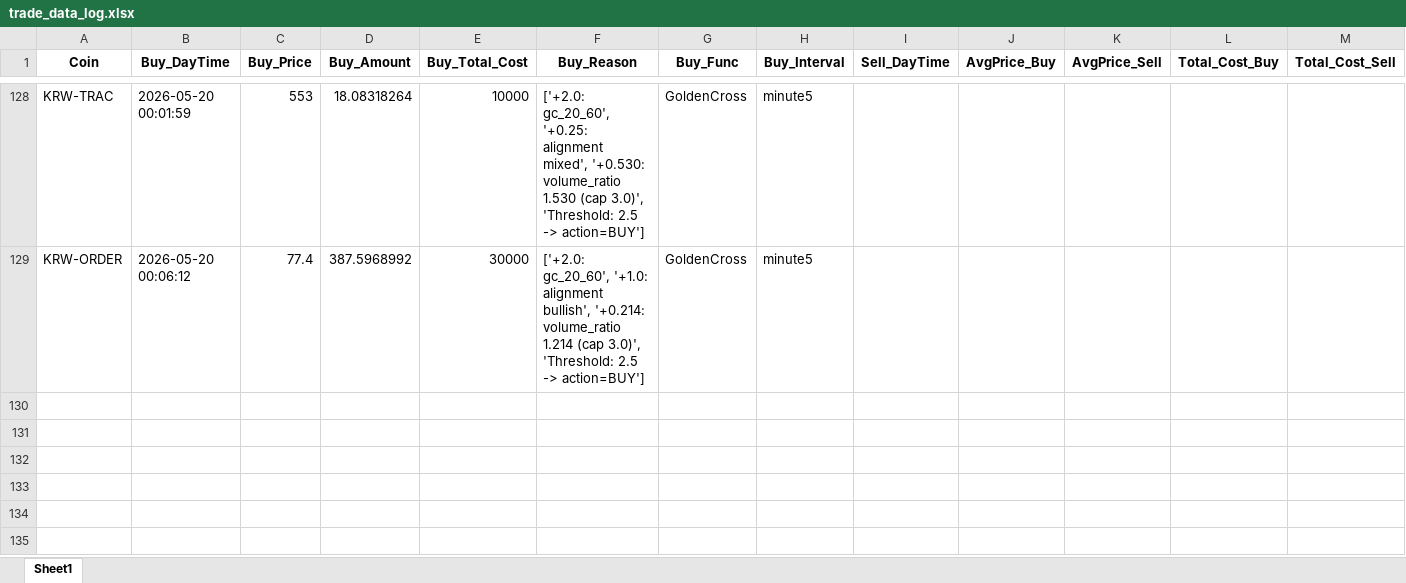
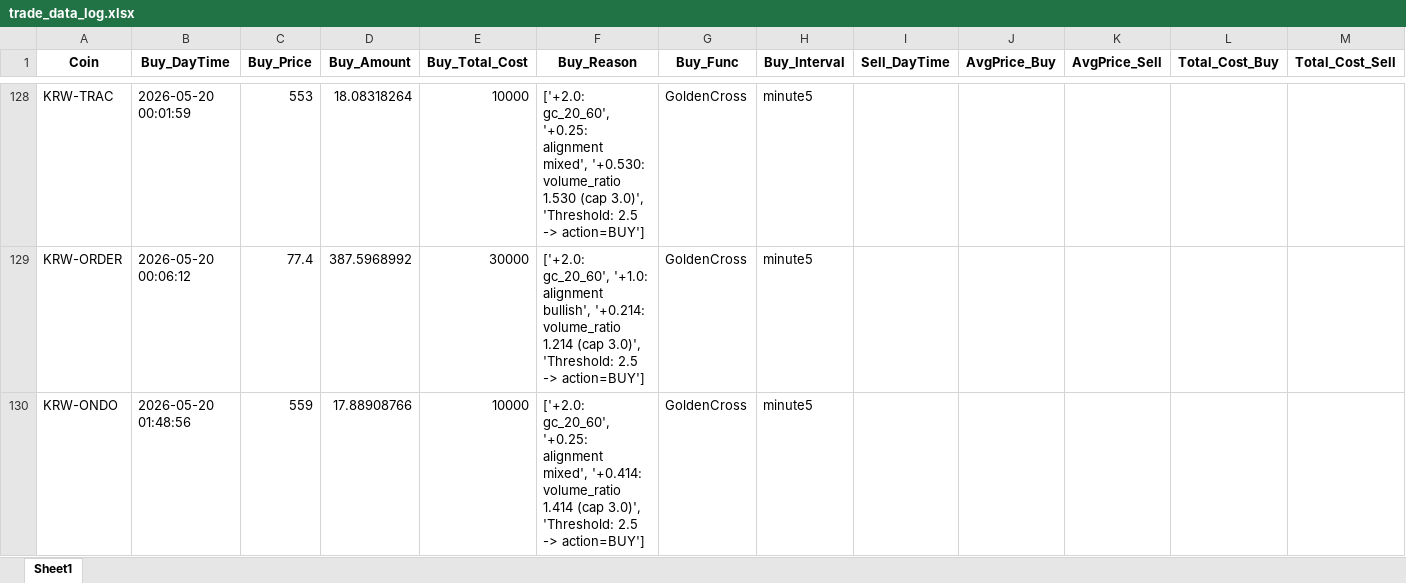
Before and after one commit to koala0111/koala0111.github.io, an Excel workbook: data/trade_data_log.xlsx, sheet Sheet1, drawn as a sheet; only a part is shown, gaps mark what is left out; values as stored, in another font and other column widths than the file's, no borders; rows hold the shown columns only; the diff names each change by its address in the sheet, - before the commit and + after, or states it on an @@ line.

Commit message:
Update data/trade_data_log.xlsx (2026-05-20 01:48:57 KST)

```diff
--- a/data/trade_data_log.xlsx (sheet Sheet1)
+++ b/data/trade_data_log.xlsx (sheet Sheet1)
+row 130: KRW-ONDO | 2026-05-20 01:48:56 | 559 | 17.88908766 | 10000 | ['+2.0: gc_20_60', '+0.25: alignment mixed', '+0.414: volume_ratio 1.414 (cap 3.0)', 'Threshold: 2.5 -> action=BUY'] | GoldenCross | minute5
```
